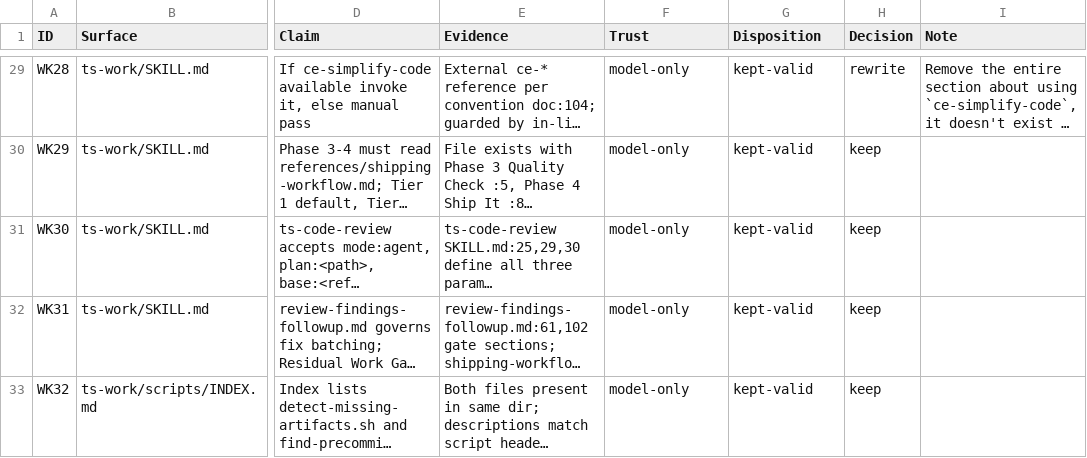
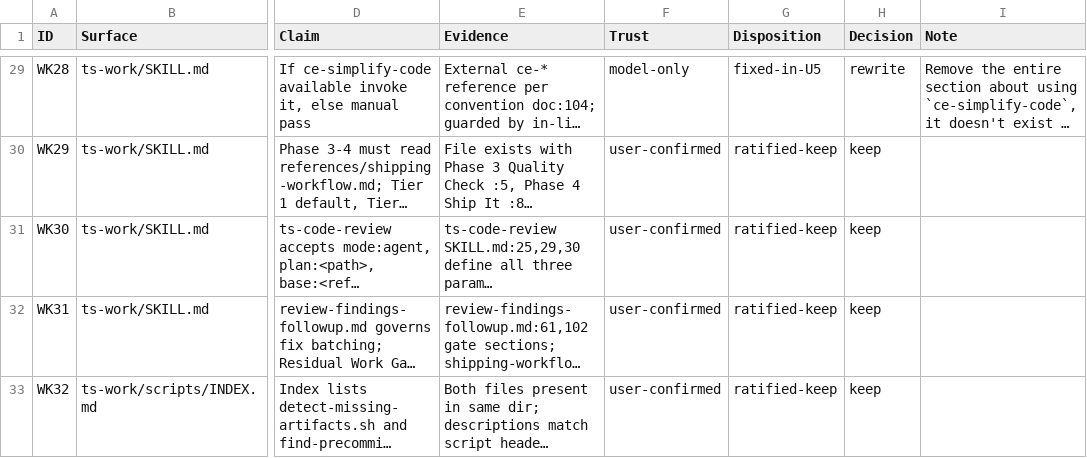
Before and after one commit to Taegost/taegosts-skills, a CSV file: resources/doc-ratification/2026-10-08/WK-ratification.csv, drawn as a sheet; only a part is shown, gaps mark what is left out; long unchanged cells end in …; the diff covers the shown part only; the diff names each change by its address in the sheet, - before the commit and + after, or states it on an @@ line.

```diff
--- a/resources/doc-ratification/2026-10-08/WK-ratification.csv
+++ b/resources/doc-ratification/2026-10-08/WK-ratification.csv
-G29 (Disposition): kept-valid
+G29 (Disposition): fixed-in-U5
-F30:F33 (Trust): model-only
+F30:F33 (Trust): user-confirmed
-G30:G33 (Disposition): kept-valid
+G30:G33 (Disposition): ratified-keep
```
Also changed, not shown: 43 edited cells elsewhere in this file, resources/doc-ratification/issue-registry.csv, 1 other file.
